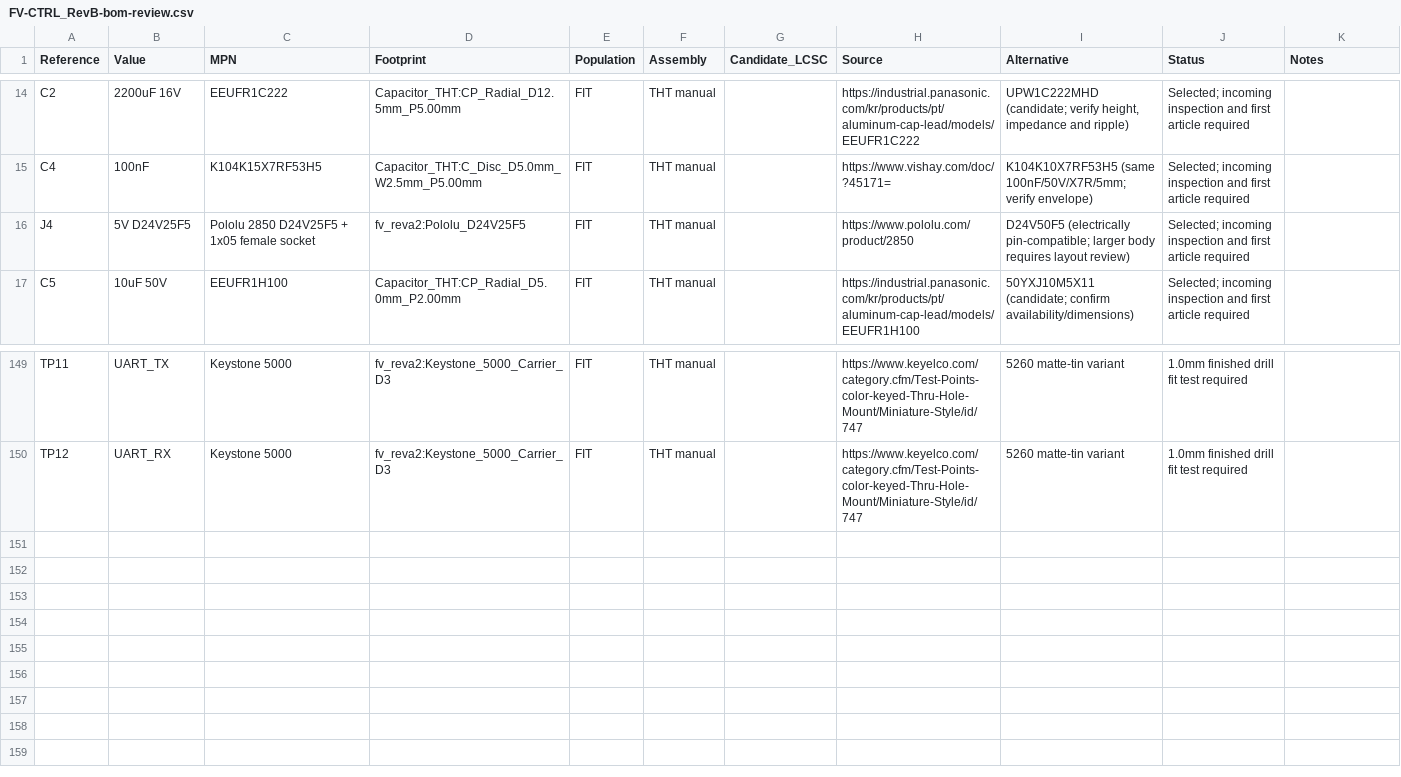
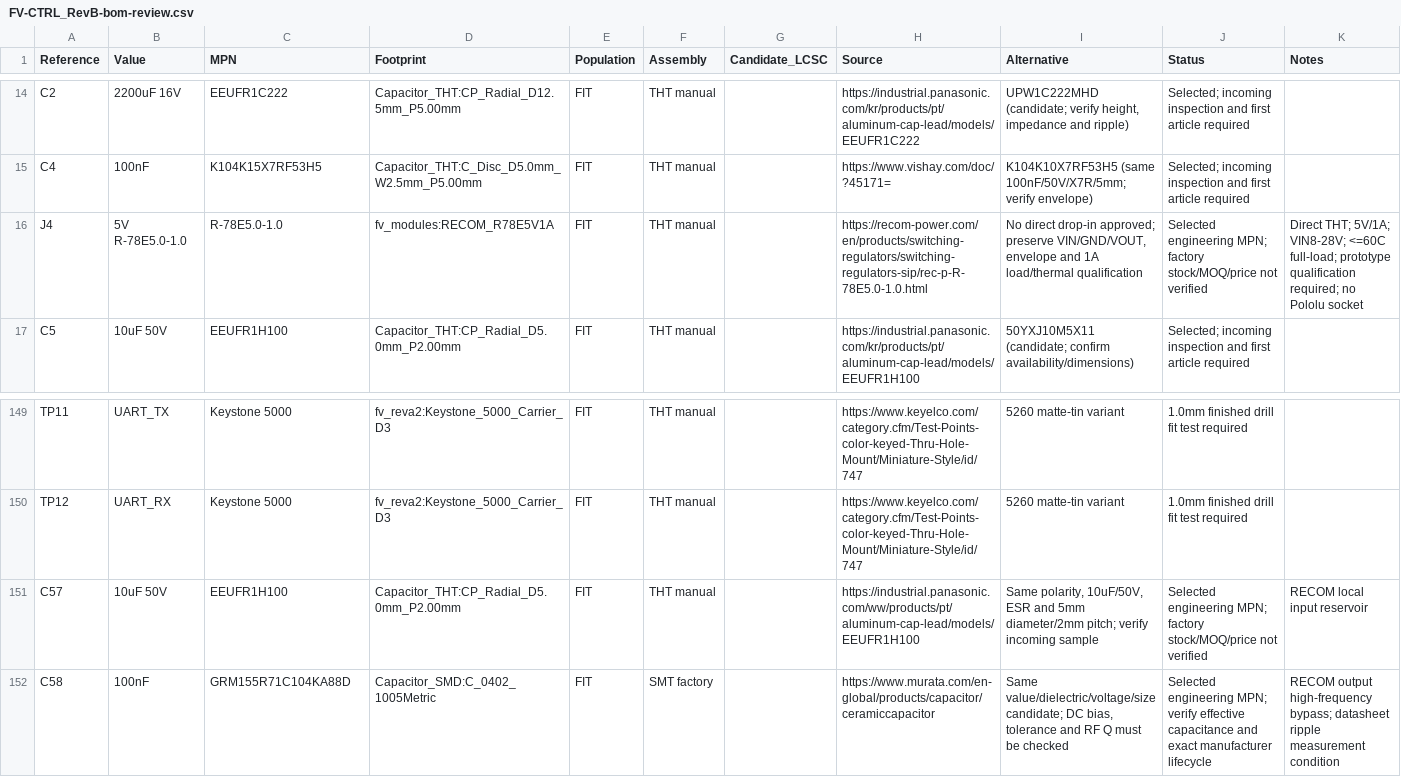
Before and after one commit to Masterltb/pcb, a CSV file: docs/revb/bom/FV-CTRL_RevB-bom-review.csv, drawn as a sheet; only a part is shown, gaps mark what is left out.

Commit message:
docs(release): refresh RECOM BOM and verified RevB review package

```diff
--- a/docs/revb/bom/FV-CTRL_RevB-bom-review.csv
+++ b/docs/revb/bom/FV-CTRL_RevB-bom-review.csv
@@ -15,3 +15,3 @@ C2,2200uF 16V,EEUFR1C222,Capacitor_THT:CP_Radial_D12.5mm_P5.00mm,FIT,THT manual,
 C4,100nF,K104K15X7RF53H5,Capacitor_THT:C_Disc_D5.0mm_W2.5mm_P5.00mm,FIT,THT manual,,https://www.vishay.com/doc/?45171=,K104K10X7RF53H5 (same 100nF/50V/X7R/5mm; verify envelope),Selected; incoming inspection and first article required,
-J4,5V D24V25F5,Pololu 2850 D24V25F5 + 1x05 female socket,fv_reva2:Pololu_D24V25F5,FIT,THT manual,,https://www.pololu.com/product/2850,D24V50F5 (electrically pin-compatible; larger body requires layout review),Selected; incoming inspection and first article required,
+J4,5V R-78E5.0-1.0,R-78E5.0-1.0,fv_modules:RECOM_R78E5V1A,FIT,THT manual,,https://recom-power.com/en/products/switching-regulators/switching-regulators-sip/rec-p-R-78E5.0-1.0.html,"No direct drop-in approved; preserve VIN/GND/VOUT, envelope and 1A load/thermal qualification",Selected engineering MPN; factory stock/MOQ/price not verified,Direct THT; 5V/1A; VIN8-28V; <=60C full-load; prototype qualification required; no Pololu socket
 C5,10uF 50V,EEUFR1H100,Capacitor_THT:CP_Radial_D5.0mm_P2.00mm,FIT,THT manual,,https://industrial.panasonic.com/kr/products/pt/aluminum-cap-lead/models/EEUFR1H100,50YXJ10M5X11 (candidate; confirm availability/dimensions),Selected; incoming inspection and first article required,
@@ -150 +150,3 @@ TP11,UART_TX,Keystone 5000,fv_reva2:Keystone_5000_Carrier_D3,FIT,THT manual,,htt
 TP12,UART_RX,Keystone 5000,fv_reva2:Keystone_5000_Carrier_D3,FIT,THT manual,,https://www.keyelco.com/category.cfm/Test-Points-color-keyed-Thru-Hole-Mount/Miniature-Style/id/747,5260 matte-tin variant,1.0mm finished drill fit test required,
+C57,10uF 50V,EEUFR1H100,Capacitor_THT:CP_Radial_D5.0mm_P2.00mm,FIT,THT manual,,https://industrial.panasonic.com/ww/products/pt/aluminum-cap-lead/models/EEUFR1H100,"Same polarity, 10uF/50V, ESR and 5mm diameter/2mm pitch; verify incoming sample",Selected engineering MPN; factory stock/MOQ/price not verified,RECOM local input reservoir
+C58,100nF,GRM155R71C104KA88D,Capacitor_SMD:C_0402_1005Metric,FIT,SMT factory,,https://www.murata.com/en-global/products/capacitor/ceramiccapacitor,"Same value/dielectric/voltage/size candidate; DC bias, tolerance and RF Q must be checked",Selected engineering MPN; verify effective capacitance and exact manufacturer lifecycle,RECOM output high-frequency bypass; datasheet ripple measurement condition
```
Also changed, not shown: docs/revb/assembly/FV-CTRL_RevB-SMT-position-review.csv, docs/revb/bom/FV-CTRL_RevB-SMT-quote.csv, 42 other files.
